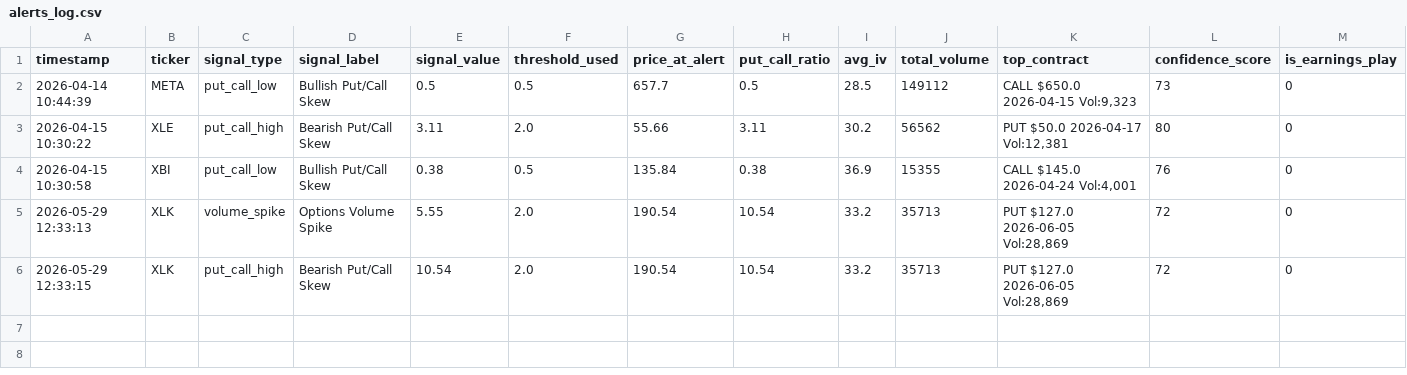
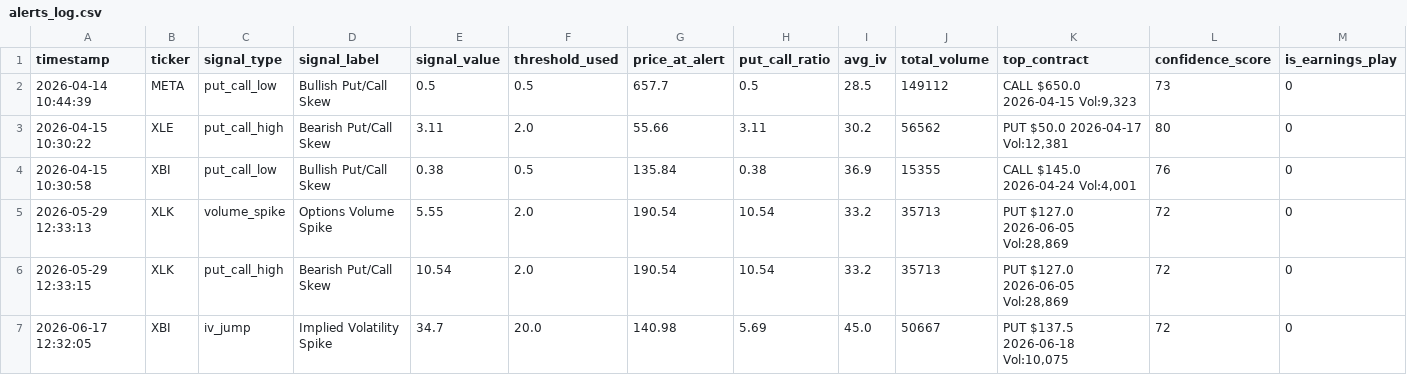
Before and after one commit to mehpackers13/options-bot, a CSV file: alerts_log.csv, drawn as a sheet; only a part is shown; rows hold the shown columns only; the diff names each change by its address in the sheet, - before the commit and + after, or states it on an @@ line.

```diff
--- a/alerts_log.csv
+++ b/alerts_log.csv
+row 7: 2026-06-17 12:32:05 | XBI | iv_jump | Implied Volatility Spike | 34.7 | 20.0 | 140.98 | 5.69 | 45.0 | 50667 | PUT $137.5 2026-06-18 Vol:10,075 | 72 | 0
```
Also changed, not shown: 3 other files.
